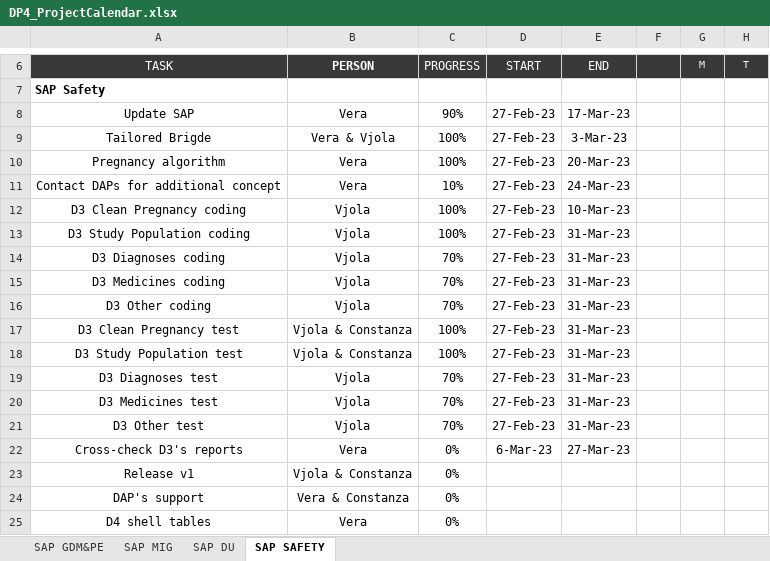
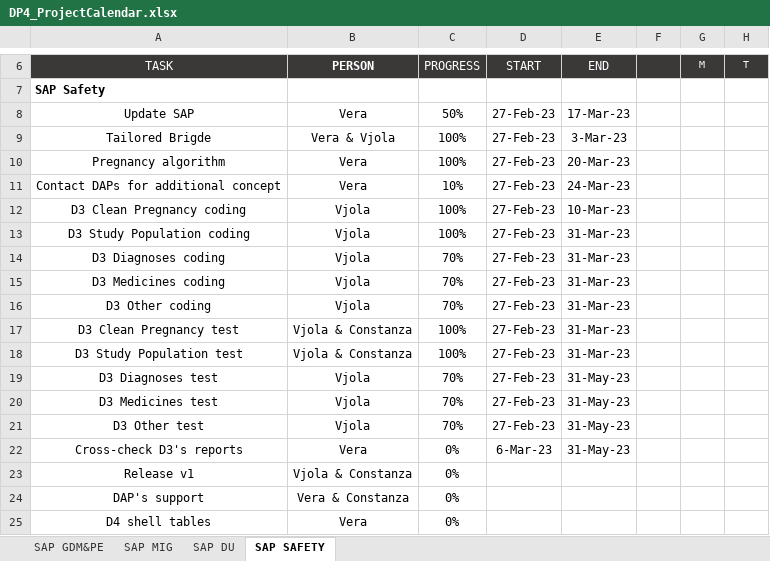
Before and after one commit to UMC-Utrecht-RWE/ConcePTION-DP4_Migraine, an Excel workbook: DP4_ProjectCalendar.xlsx, sheet SAP SAFETY, drawn as a sheet; only a part is shown, gaps mark what is left out; values as stored, in another font and other column widths than the file's, no borders; charts and pictures and conditional formats not drawn; the diff names each change by its address in the sheet, - before the commit and + after, or states it on an @@ line.

```diff
--- a/DP4_ProjectCalendar.xlsx (sheet SAP SAFETY)
+++ b/DP4_ProjectCalendar.xlsx (sheet SAP SAFETY)
-C8: 90%
+C8: 50%
-E19:E21: 31-Mar-23
+E19:E21: 31-May-23
-E22: 27-Mar-23
+E22: 31-May-23
```
Also changed, not shown: sheet SAP GDM&PE, sheet SAP DU, sheet SAP MIG.
